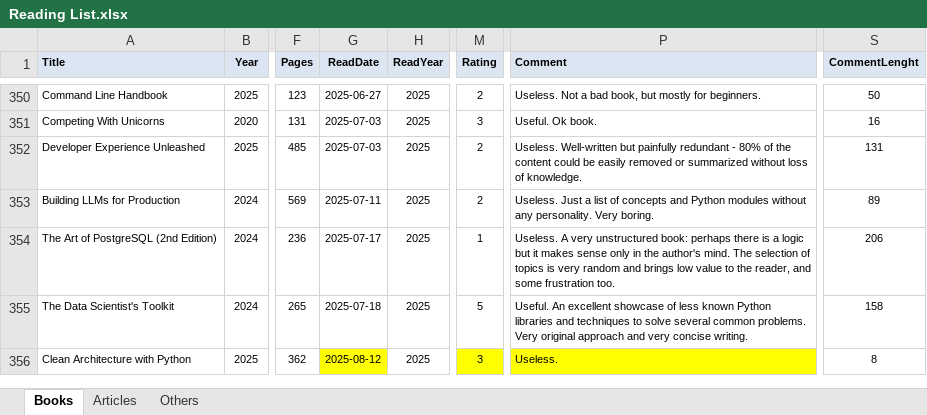
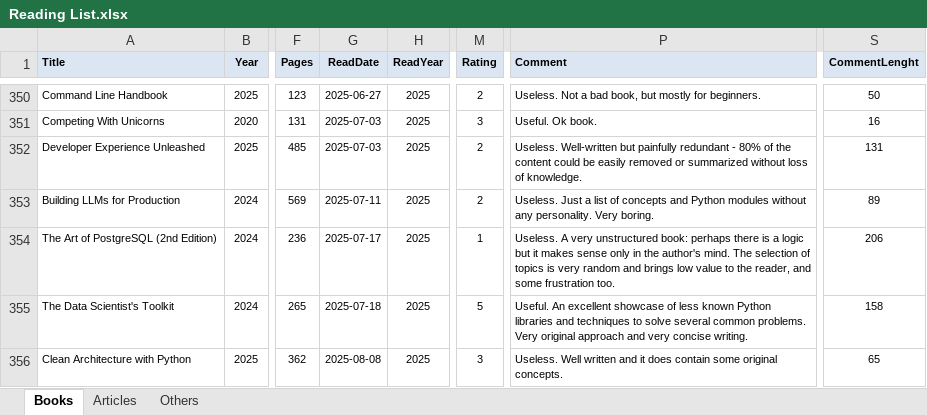
Before and after one commit to numbworks/nwreadinglist, an Excel workbook: data/Reading List.xlsx, sheet Books, drawn as a sheet; only a part is shown, gaps mark what is left out; values as stored, in another font and other column widths than the file's, no borders; the diff names each change by its address in the sheet, - before the commit and + after, or states it on an @@ line.

Commit message:
#47 Reading List: updated to 2025-08-12.

```diff
--- a/data/Reading List.xlsx (sheet Books)
+++ b/data/Reading List.xlsx (sheet Books)
-G356 (ReadDate): 2025-08-12
+G356 (ReadDate): 2025-08-08
-G356 fill: #FFFF00
+G356 fill: none
-M356 fill: #FFFF00
+M356 fill: none
-P356 (Comment): Useless.
+P356 (Comment): Useless. Well written and it does contain some original concepts.
-P356 fill: #FFFF00
+P356 fill: none
-S356 (CommentLenght): 8
+S356 (CommentLenght): 65
```
